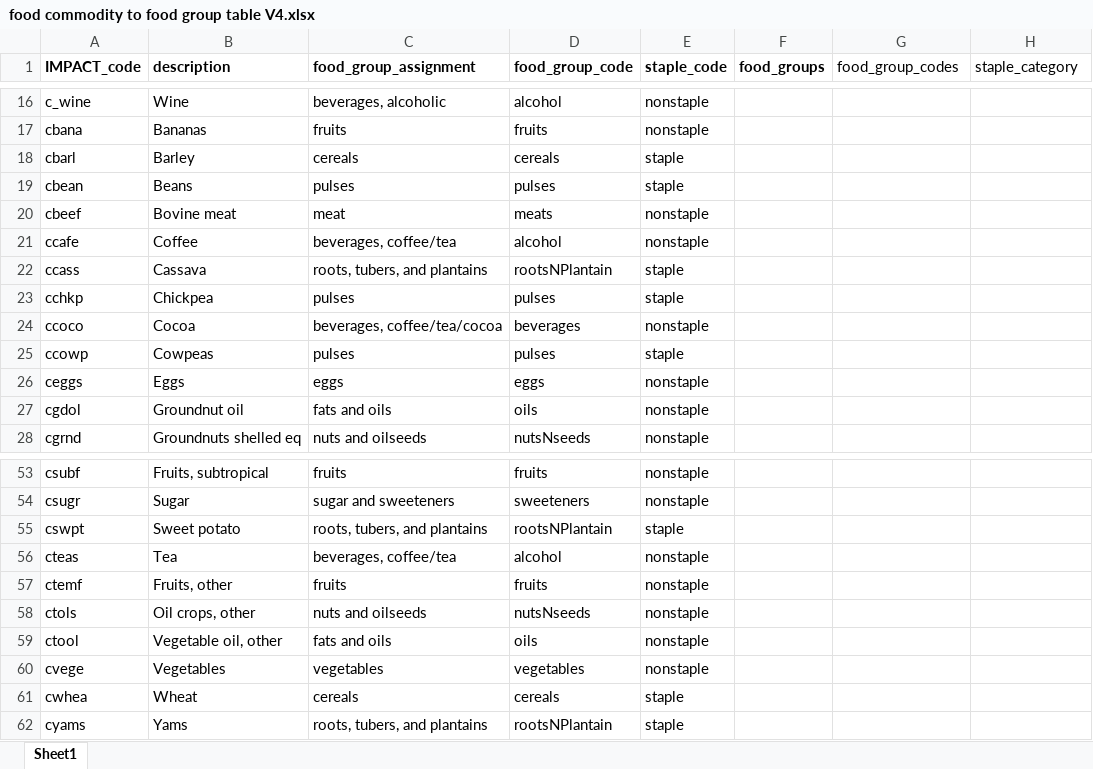
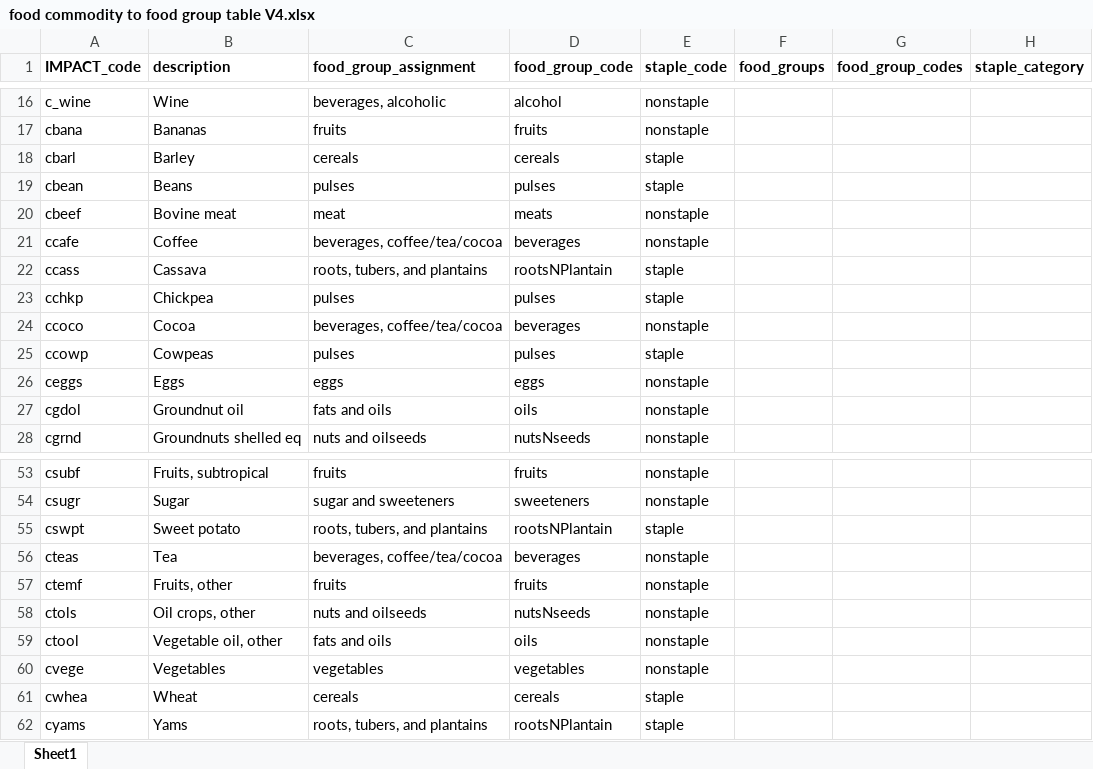
Before and after one commit to GeraldCNelson/nutmod, an Excel workbook: data-raw/NutrientData/nutrientDetails/food commodity to food group table V4.xlsx, sheet Sheet1, drawn as a sheet; only a part is shown, gaps mark what is left out; values as stored, in another font and other column widths than the file's, no borders; the diff names each change by its address in the sheet, - before the commit and + after, or states it on an @@ line.

```diff
--- a/data-raw/NutrientData/nutrientDetails/food commodity to food group table V4.xlsx (sheet Sheet1)
+++ b/data-raw/NutrientData/nutrientDetails/food commodity to food group table V4.xlsx (sheet Sheet1)
-G1:H1 bold: off
+G1:H1 bold: on
-C21 (food_group_assignment): beverages, coffee/tea
+C21 (food_group_assignment): beverages, coffee/tea/cocoa
-D21 (food_group_code): alcohol
+D21 (food_group_code): beverages
-C56 (food_group_assignment): beverages, coffee/tea
+C56 (food_group_assignment): beverages, coffee/tea/cocoa
-D56 (food_group_code): alcohol
+D56 (food_group_code): beverages
```
Also changed, not shown: 23 other files.
